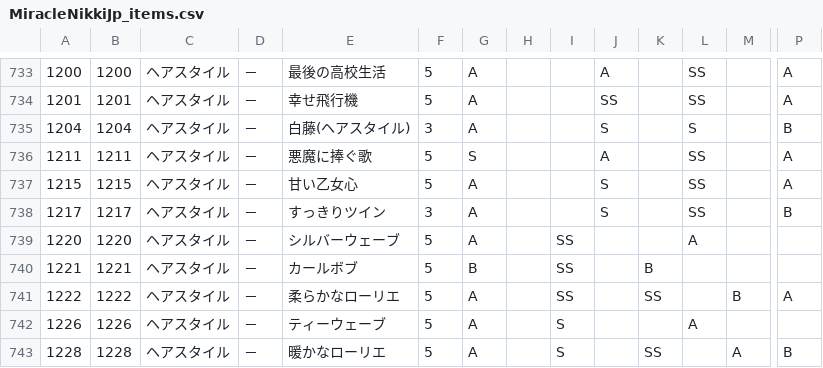
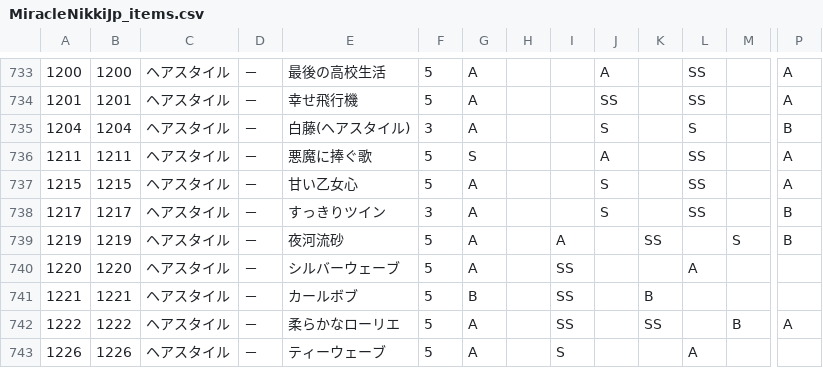
Before and after one commit to ShTair/MiracleNikkiJp_items, a CSV file: MiracleNikkiJp_items.csv, drawn as a sheet; only a part is shown, gaps mark what is left out; the shorter side is filled out with more unchanged rows; rows hold the shown columns only; the diff names each change by its address in the sheet, - before the commit and + after, or states it on an @@ line.

Commit message:
sync [2018/04/04 04:35:59]

```diff
--- a/MiracleNikkiJp_items.csv
+++ b/MiracleNikkiJp_items.csv
+row 739: 1219 | 1219 | ヘアスタイル | － | 夜河流砂 | 5 | A |  | A |  | SS |  | S | B
```
